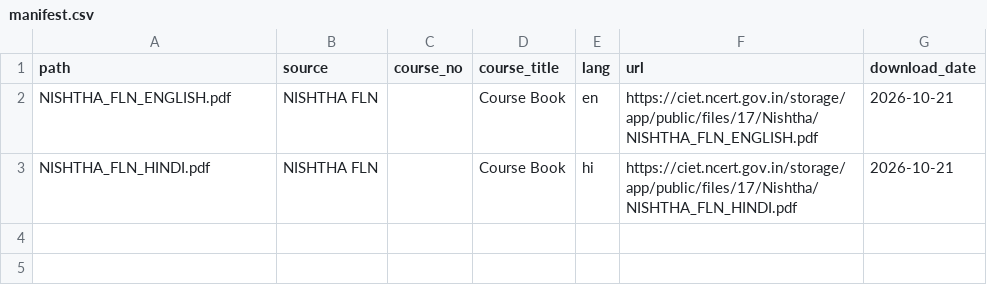
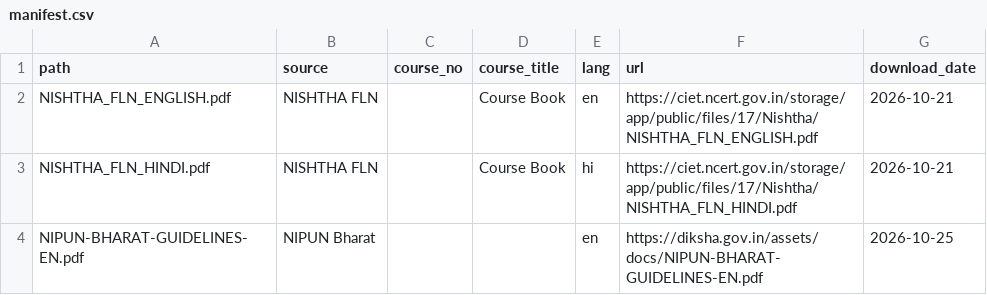
Before and after one commit to DisturbedSage5840C/Anviq, a CSV file: content/corpus/manifest.csv, drawn as a sheet; the diff names each change by its address in the sheet, - before the commit and + after, or states it on an @@ line.

Commit message:
fix: stop inventing a Module label from section numbers
NIPUN Bharat numbers chapters, not modules, so every citation read
'Module 1'. A module now comes only from an explicit Module/Unit heading.
Adds the NIPUN Bharat guidelines (diksha.gov.in) to the corpus manifest.

```diff
--- a/content/corpus/manifest.csv
+++ b/content/corpus/manifest.csv
+row 4: NIPUN-BHARAT-GUIDELINES-EN.pdf | NIPUN Bharat |  |  | en | https://diksha.gov.in/assets/docs/NIPUN-BHARAT-GUIDELINES-EN.pdf | 2026-10-25
```
Also changed, not shown: 3 other files.
